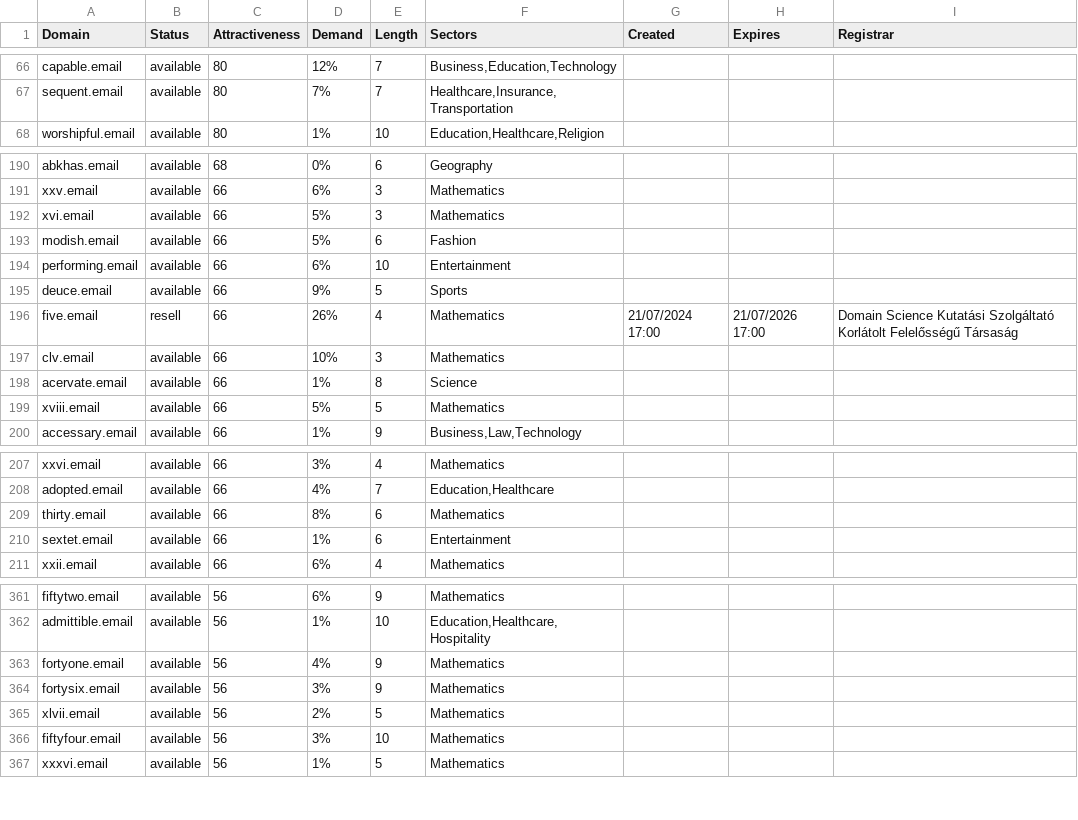
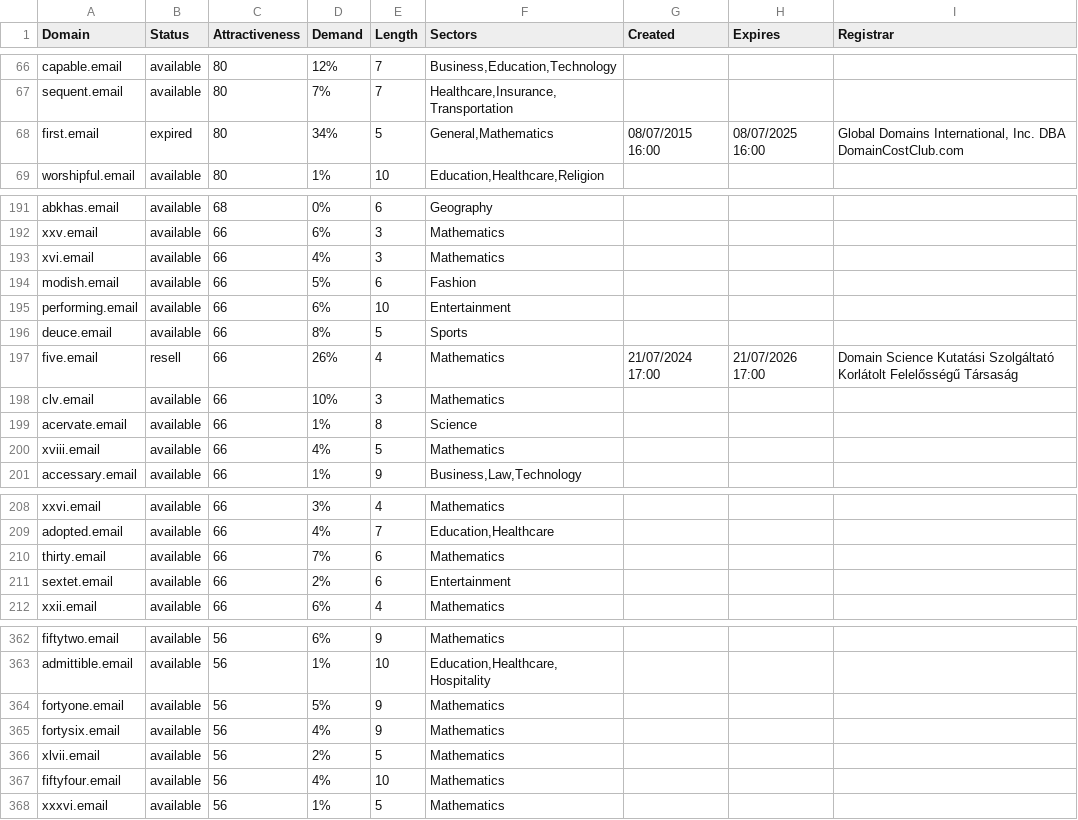
Before and after one commit to UniqueDomains/email-oneword-domains, a CSV file: email.csv, drawn as a sheet; only a part is shown, gaps mark what is left out; the diff covers the shown part only.

Commit message:
Domains update

```diff
--- a/email.csv
+++ b/email.csv
@@ -67,2 +67,3 @@ capable.email,available,80,12%,7,"Business,Education,Technology",,,
 sequent.email,available,80,7%,7,"Healthcare,Insurance,Transportation",,,
+first.email,expired,80,34%,5,"General,Mathematics",08/07/2015 16:00,08/07/2025 16:00,"Global Domains International, Inc. DBA DomainCostClub.com"
 worshipful.email,available,80,1%,10,"Education,Healthcare,Religion",,,
@@ -191,6 +192,6 @@ abkhas.email,available,68,0%,6,Geography,,,
 xxv.email,available,66,6%,3,Mathematics,,,
-xvi.email,available,66,5%,3,Mathematics,,,
+xvi.email,available,66,4%,3,Mathematics,,,
 modish.email,available,66,5%,6,Fashion,,,
 performing.email,available,66,6%,10,Entertainment,,,
-deuce.email,available,66,9%,5,Sports,,,
+deuce.email,available,66,8%,5,Sports,,,
 five.email,resell,66,26%,4,Mathematics,21/07/2024 17:00,21/07/2026 17:00,Domain Science Kutatási Szolgáltató Korlátolt Felelősségű Társaság
@@ -198,3 +199,3 @@ clv.email,available,66,10%,3,Mathematics,,,
 acervate.email,available,66,1%,8,Science,,,
-xviii.email,available,66,5%,5,Mathematics,,,
+xviii.email,available,66,4%,5,Mathematics,,,
 accessary.email,available,66,1%,9,"Business,Law,Technology",,,
@@ -208,4 +209,4 @@ xxvi.email,available,66,3%,4,Mathematics,,,
 adopted.email,available,66,4%,7,"Education,Healthcare",,,
-thirty.email,available,66,8%,6,Mathematics,,,
-sextet.email,available,66,1%,6,Entertainment,,,
+thirty.email,available,66,7%,6,Mathematics,,,
+sextet.email,available,66,2%,6,Entertainment,,,
 xxii.email,available,66,6%,4,Mathematics,,,
@@ -362,6 +363,6 @@ fiftytwo.email,available,56,6%,9,Mathematics,,,
 admittible.email,available,56,1%,10,"Education,Healthcare,Hospitality",,,
-fortyone.email,available,56,4%,9,Mathematics,,,
-fortysix.email,available,56,3%,9,Mathematics,,,
+fortyone.email,available,56,5%,9,Mathematics,,,
+fortysix.email,available,56,4%,9,Mathematics,,,
 xlvii.email,available,56,2%,5,Mathematics,,,
-fiftyfour.email,available,56,3%,10,Mathematics,,,
+fiftyfour.email,available,56,4%,10,Mathematics,,,
 xxxvi.email,available,56,1%,5,Mathematics,,,
```
Also changed, not shown: 36 edited cells elsewhere in this file, 2 other files.
